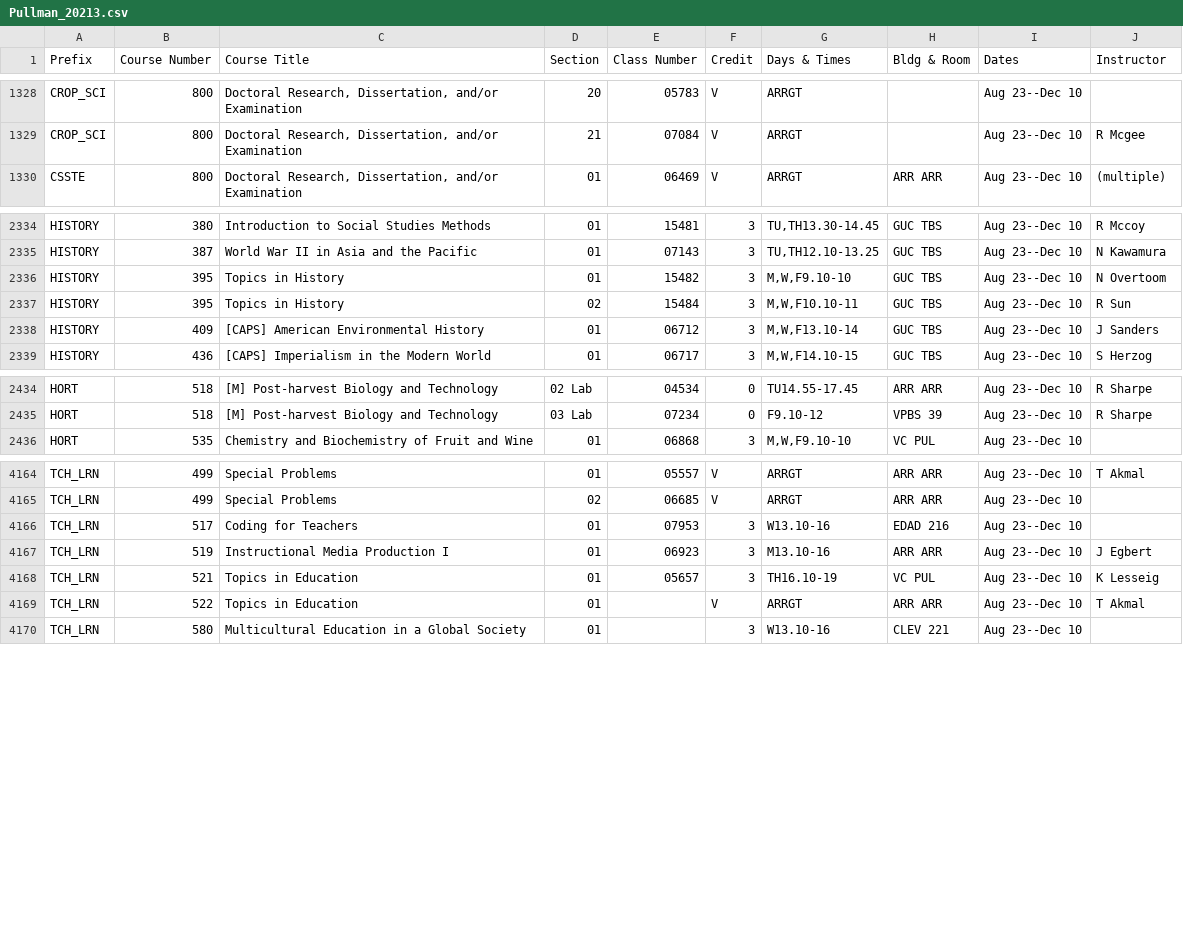
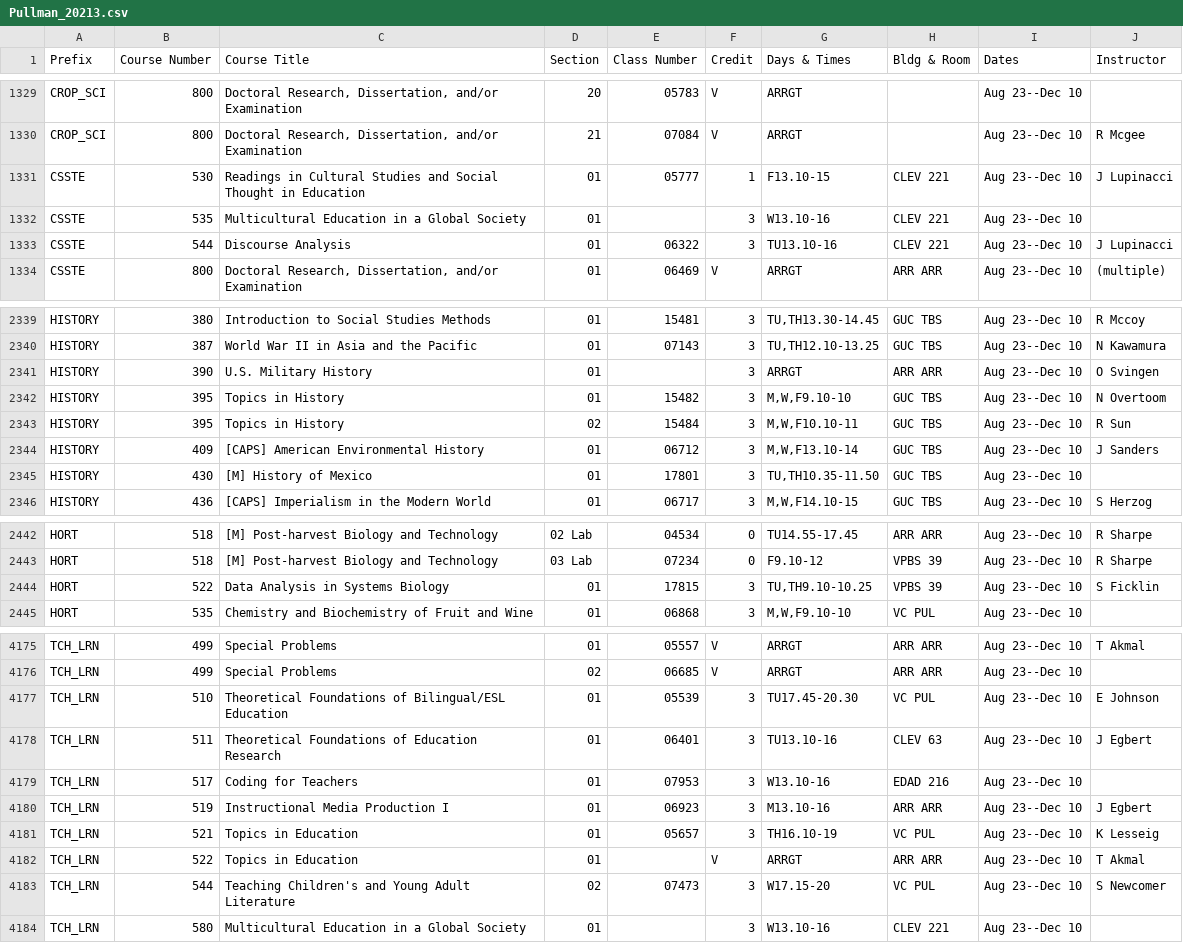
Before and after one commit to shinyamagami/WSU_courses, a CSV file: outputs/Pullman_20213.csv, drawn as a sheet; only a part is shown, gaps mark what is left out; the diff covers the shown part only.

```diff
--- a/outputs/Pullman_20213.csv
+++ b/outputs/Pullman_20213.csv
@@ -1329,2 +1330,5 @@ CROP_SCI,800,"Doctoral Research, Dissertation, and/or Examination",20,05783,V,AR
 CROP_SCI,800,"Doctoral Research, Dissertation, and/or Examination",21,07084,V,ARRGT,"",Aug 23--Dec 10,R Mcgee
+CSSTE,530,Readings in Cultural Studies and Social Thought in Education,01,05777,1,F13.10-15,CLEV 221,Aug 23--Dec 10,J Lupinacci
+CSSTE,535,Multicultural Education in a Global Society,01,"",3,W13.10-16,CLEV 221,Aug 23--Dec 10,""
+CSSTE,544,Discourse Analysis,01,06322,3,TU13.10-16,CLEV 221,Aug 23--Dec 10,J Lupinacci
 CSSTE,800,"Doctoral Research, Dissertation, and/or Examination",01,06469,V,ARRGT,ARR ARR,Aug 23--Dec 10,(multiple)
@@ -2335,2 +2340,3 @@ HISTORY,380,Introduction to Social Studies Methods,01,15481,3,"TU,TH13.30-14.45"
 HISTORY,387,World War II in Asia and the Pacific,01,07143,3,"TU,TH12.10-13.25",GUC TBS,Aug 23--Dec 10,N Kawamura
+HISTORY,390,U.S. Military History,01,"",3,ARRGT,ARR ARR,Aug 23--Dec 10,O Svingen
 HISTORY,395,Topics in History,01,15482,3,"M,W,F9.10-10",GUC TBS,Aug 23--Dec 10,N Overtoom
@@ -2338,2 +2344,3 @@ HISTORY,395,Topics in History,02,15484,3,"M,W,F10.10-11",GUC TBS,Aug 23--Dec 10,
 HISTORY,409,[CAPS] American Environmental History,01,06712,3,"M,W,F13.10-14",GUC TBS,Aug 23--Dec 10,J Sanders
+HISTORY,430,[M] History of Mexico,01,17801,3,"TU,TH10.35-11.50",GUC TBS,Aug 23--Dec 10,""
 HISTORY,436,[CAPS] Imperialism in the Modern World,01,06717,3,"M,W,F14.10-15",GUC TBS,Aug 23--Dec 10,S Herzog
@@ -2435,2 +2443,3 @@ HORT,518,[M] Post-harvest Biology and Technology,02 Lab,04534,0,TU14.55-17.45,AR
 HORT,518,[M] Post-harvest Biology and Technology,03 Lab,07234,0,F9.10-12,VPBS 39,Aug 23--Dec 10,R Sharpe
+HORT,522,Data Analysis in Systems Biology,01,17815,3,"TU,TH9.10-10.25",VPBS 39,Aug 23--Dec 10,S Ficklin
 HORT,535,Chemistry and Biochemistry of Fruit and Wine,01,06868,3,"M,W,F9.10-10",VC PUL,Aug 23--Dec 10,""
@@ -4165,2 +4176,4 @@ TCH_LRN,499,Special Problems,01,05557,V,ARRGT,ARR ARR,Aug 23--Dec 10,T Akmal
 TCH_LRN,499,Special Problems,02,06685,V,ARRGT,ARR ARR,Aug 23--Dec 10,""
+TCH_LRN,510,Theoretical Foundations of Bilingual/ESL Education,01,05539,3,TU17.45-20.30,VC PUL,Aug 23--Dec 10,E Johnson
+TCH_LRN,511,Theoretical Foundations of Education Research,01,06401,3,TU13.10-16,CLEV 63,Aug 23--Dec 10,J Egbert
 TCH_LRN,517,Coding for Teachers,01,07953,3,W13.10-16,EDAD 216,Aug 23--Dec 10,""
@@ -4169,2 +4182,3 @@ TCH_LRN,521,Topics in Education,01,05657,3,TH16.10-19,VC PUL,Aug 23--Dec 10,K Le
 TCH_LRN,522,Topics in Education,01,"",V,ARRGT,ARR ARR,Aug 23--Dec 10,T Akmal
+TCH_LRN,544,Teaching Children's and Young Adult Literature,02,07473,3,W17.15-20,VC PUL,Aug 23--Dec 10,S Newcomer
 TCH_LRN,580,Multicultural Education in a Global Society,01,"",3,W13.10-16,CLEV 221,Aug 23--Dec 10,""
```
Also changed, not shown: 5 added rows and 16 edited cells elsewhere in this file, outputs/DDP_20213.csv, outputs/Pullman_20212.csv, 9 other files.
